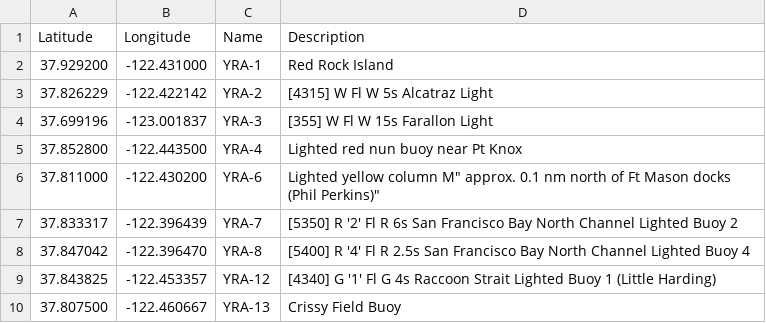
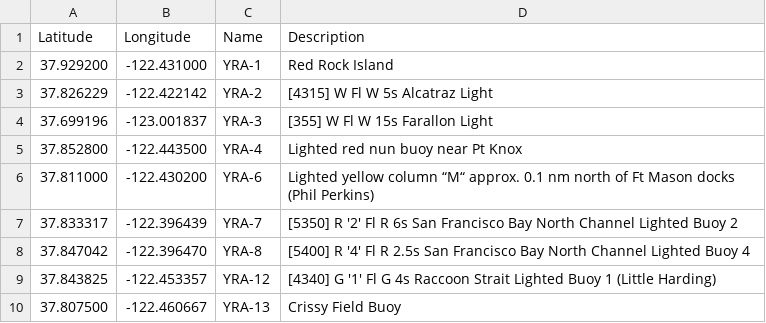
Before and after one commit to nkiesel/YRA-Marks, a CSV file: San_Francisco.csv, drawn as a sheet; only a part is shown.

Commit message:
Fix double quotes in YRA description

```diff
--- a/San_Francisco.csv
+++ b/San_Francisco.csv
@@ -5,3 +5,3 @@ Latitude,Longitude,Name,Description
 37.852800,-122.443500,"YRA-4","Lighted red nun buoy near Pt Knox"
-37.811000,-122.430200,"YRA-6","Lighted yellow column "M" approx. 0.1 nm north of Ft Mason docks (Phil Perkins)"
+37.811000,-122.430200,"YRA-6","Lighted yellow column “M“ approx. 0.1 nm north of Ft Mason docks (Phil Perkins)"
 37.833317,-122.396439,"YRA-7","[5350] R '2' Fl R 6s San Francisco Bay North Channel Lighted Buoy 2"
```
Also changed, not shown: 9 other files.
